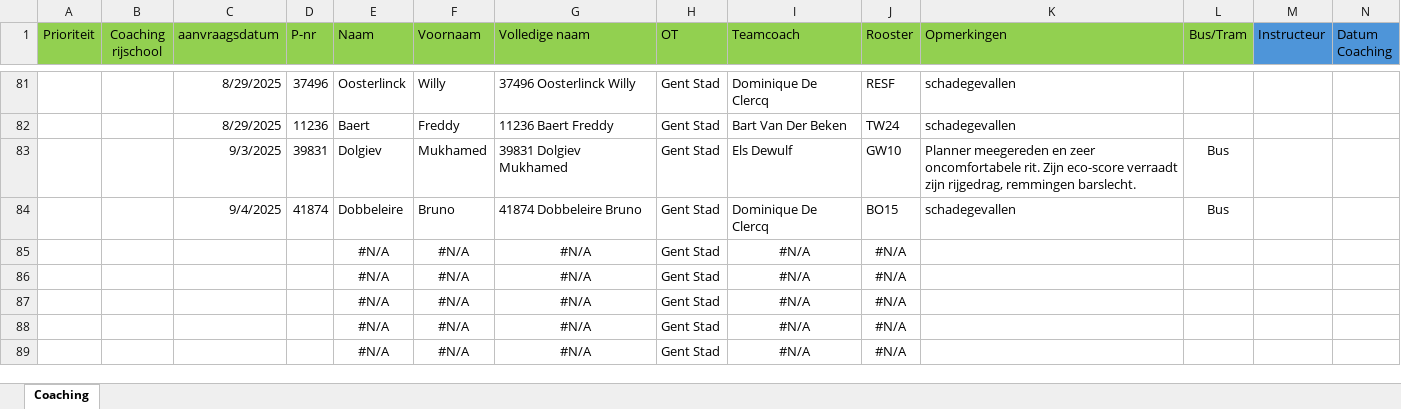
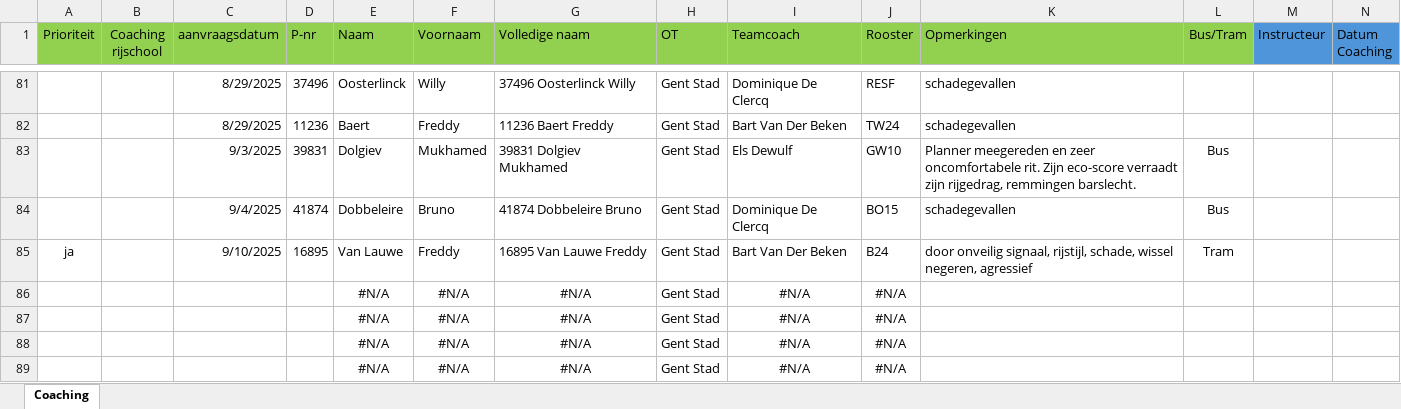
Before and after one commit to Stoffels84/schade, an Excel workbook: Coachingslijst.xlsx, sheet Coaching, drawn as a sheet; only a part is shown, gaps mark what is left out; values as stored, in another font and other column widths than the file's, no borders; conditional formats and table styles not drawn; removed rows and columns are numbered as before the commit, all else as after; rows hold the shown columns only; the diff names each change by its address in the sheet, - before the commit and + after, or states it on an @@ line.

Commit message:
auto: update vanuit Teams

```diff
--- a/Coachingslijst.xlsx (sheet Coaching)
+++ b/Coachingslijst.xlsx (sheet Coaching)
-row 85:  |  |  |  | #N/A | #N/A | #N/A | Gent Stad | #N/A | #N/A
+row 85: ja |  | 9/10/2025 | 16895 | Van Lauwe | Freddy | 16895 Van Lauwe Freddy | Gent Stad | Bart Van Der Beken | B24 | door onveilig signaal, rijstijl, schade, wissel negeren, agressief | Tram
```
